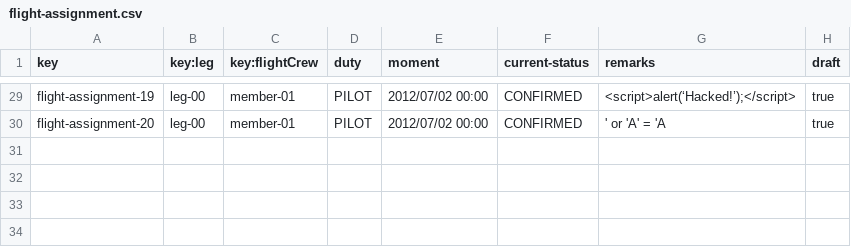
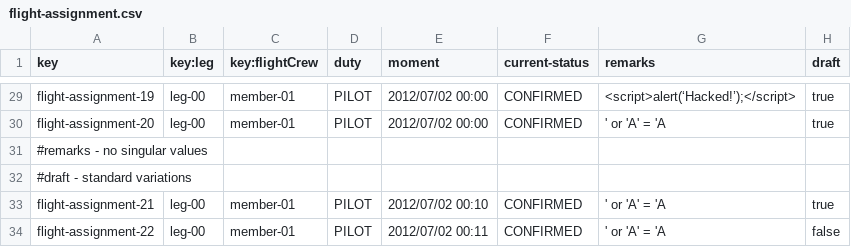
Before and after one commit to pabniecor/Acme-ANS-C3, a CSV file: src/main/resources/WEB-INF/data/sample/flight-assignment.csv, drawn as a sheet; only a part is shown, gaps mark what is left out.

Commit message:
test: Lists, Create and Show features tested in safe mode

```diff
--- a/src/main/resources/WEB-INF/data/sample/flight-assignment.csv
+++ b/src/main/resources/WEB-INF/data/sample/flight-assignment.csv
@@ -30 +30,5 @@ flight-assignment-19,leg-00,member-01,PILOT,2012/07/02 00:00,CONFIRMED,<script>a
 flight-assignment-20,leg-00,member-01,PILOT,2012/07/02 00:00,CONFIRMED,' or 'A' = 'A ,true
+#remarks - no singular values
+#draft - standard variations
+flight-assignment-21,leg-00,member-01,PILOT,2012/07/02 00:10,CONFIRMED,' or 'A' = 'A ,true
+flight-assignment-22,leg-00,member-01,PILOT,2012/07/02 00:11,CONFIRMED,' or 'A' = 'A ,false
```
Also changed, not shown: 5 other files.
